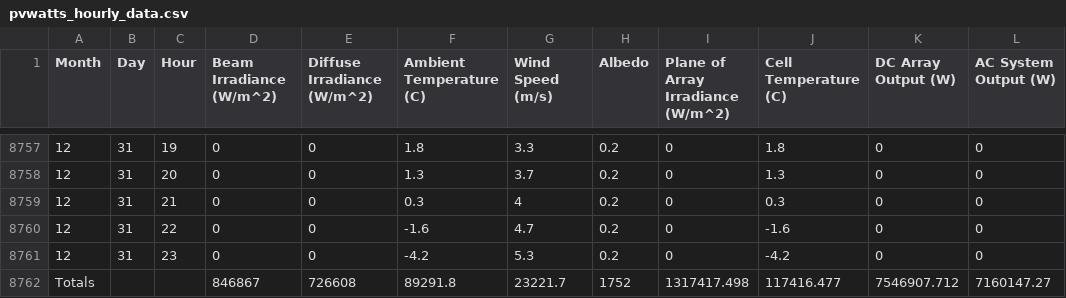
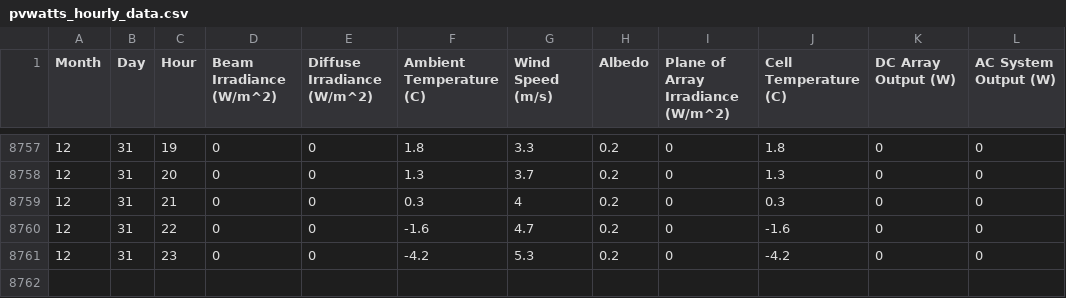
Before and after one commit to L1ppa136/Solar-calcuator, a CSV file: pvwatts_hourly_data.csv, drawn as a sheet; only a part is shown, gaps mark what is left out.

Commit message:
delete last row to avoid "NaN" value

```diff
--- a/pvwatts_hourly_data.csv
+++ b/pvwatts_hourly_data.csv
@@ -8761,2 +8761 @@
 "12","31","23","0","0","-4.2","5.3","0.2","0","-4.2","0","0"
-"Totals", , ,"846867","726608","89291.8","23221.7","1752","1317417.498","117416.477","7546907.712","7160147.27"
```
